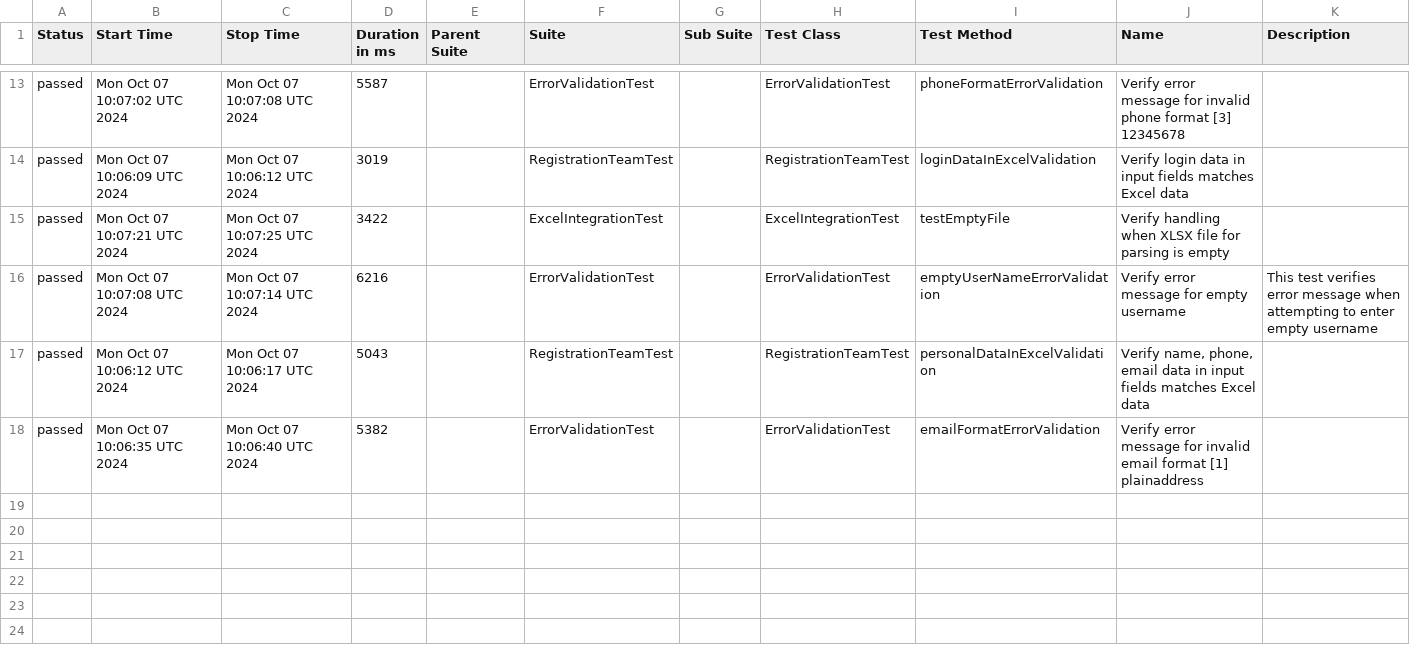
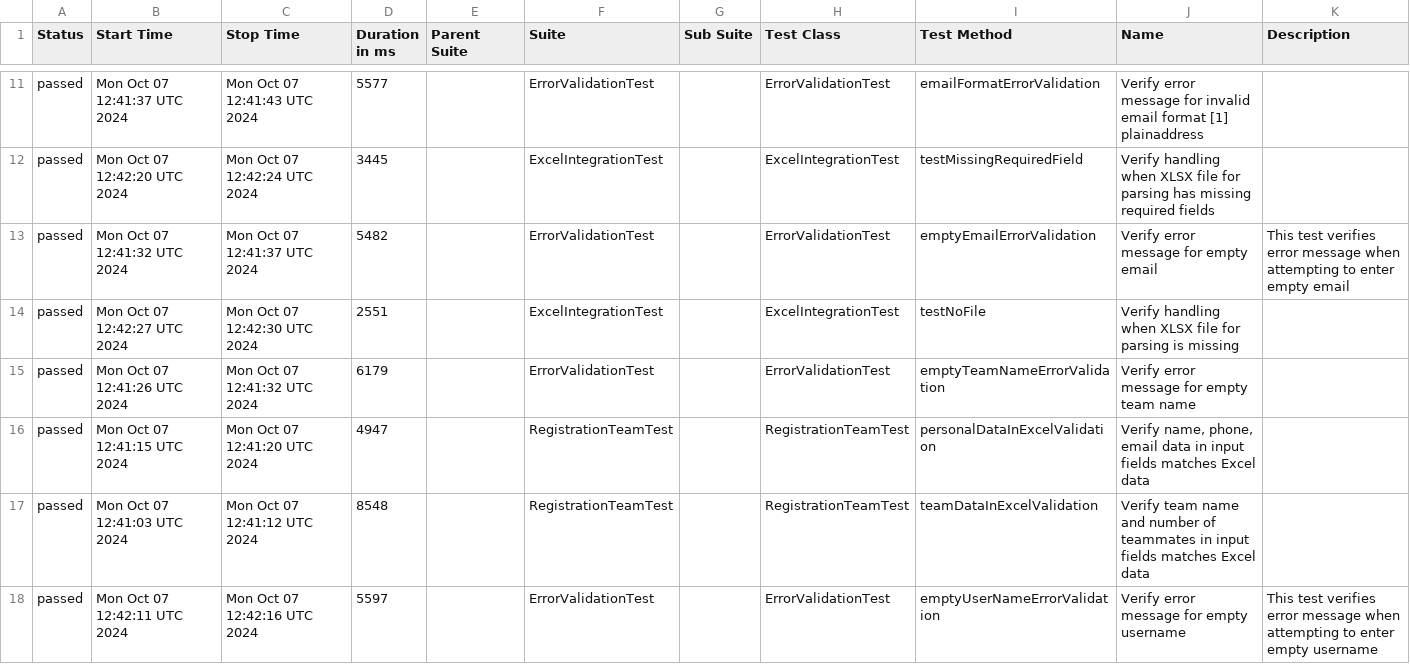
Before and after one commit to DaryaAndreyuk/music-quiz-automation, a CSV file: data/suites.csv, drawn as a sheet; only a part is shown, gaps mark what is left out; the diff covers the shown part only.

```diff
--- a/data/suites.csv
+++ b/data/suites.csv
@@ -13,6 +11,8 @@
-"passed","Mon Oct 07 10:07:02 UTC 2024","Mon Oct 07 10:07:08 UTC 2024","5587","","ErrorValidationTest","","ErrorValidationTest","phoneFormatErrorValidation","Verify error message for invalid phone format [3] 12345678",""
-"passed","Mon Oct 07 10:06:09 UTC 2024","Mon Oct 07 10:06:12 UTC 2024","3019","","RegistrationTeamTest","","RegistrationTeamTest","loginDataInExcelValidation","Verify login data in input fields matches Excel data",""
-"passed","Mon Oct 07 10:07:21 UTC 2024","Mon Oct 07 10:07:25 UTC 2024","3422","","ExcelIntegrationTest","","ExcelIntegrationTest","testEmptyFile","Verify handling when XLSX file for parsing is empty",""
-"passed","Mon Oct 07 10:07:08 UTC 2024","Mon Oct 07 10:07:14 UTC 2024","6216","","ErrorValidationTest","","ErrorValidationTest","emptyUserNameErrorValidation","Verify error message for empty username","This test verifies error message when attempting to enter empty username"
-"passed","Mon Oct 07 10:06:12 UTC 2024","Mon Oct 07 10:06:17 UTC 2024","5043","","RegistrationTeamTest","","RegistrationTeamTest","personalDataInExcelValidation","Verify name, phone, email data in input fields matches Excel data",""
-"passed","Mon Oct 07 10:06:35 UTC 2024","Mon Oct 07 10:06:40 UTC 2024","5382","","ErrorValidationTest","","ErrorValidationTest","emailFormatErrorValidation","Verify error message for invalid email format [1] plainaddress",""
+"passed","Mon Oct 07 12:41:37 UTC 2024","Mon Oct 07 12:41:43 UTC 2024","5577","","ErrorValidationTest","","ErrorValidationTest","emailFormatErrorValidation","Verify error message for invalid email format [1] plainaddress",""
+"passed","Mon Oct 07 12:42:20 UTC 2024","Mon Oct 07 12:42:24 UTC 2024","3445","","ExcelIntegrationTest","","ExcelIntegrationTest","testMissingRequiredField","Verify handling when XLSX file for parsing has missing required fields",""
+"passed","Mon Oct 07 12:41:32 UTC 2024","Mon Oct 07 12:41:37 UTC 2024","5482","","ErrorValidationTest","","ErrorValidationTest","emptyEmailErrorValidation","Verify error message for empty email","This test verifies error message when attempting to enter empty email"
+"passed","Mon Oct 07 12:42:27 UTC 2024","Mon Oct 07 12:42:30 UTC 2024","2551","","ExcelIntegrationTest","","ExcelIntegrationTest","testNoFile","Verify handling when XLSX file for parsing is missing",""
+"passed","Mon Oct 07 12:41:26 UTC 2024","Mon Oct 07 12:41:32 UTC 2024","6179","","ErrorValidationTest","","ErrorValidationTest","emptyTeamNameErrorValidation","Verify error message for empty team name",""
+"passed","Mon Oct 07 12:41:15 UTC 2024","Mon Oct 07 12:41:20 UTC 2024","4947","","RegistrationTeamTest","","RegistrationTeamTest","personalDataInExcelValidation","Verify name, phone, email data in input fields matches Excel data",""
+"passed","Mon Oct 07 12:41:03 UTC 2024","Mon Oct 07 12:41:12 UTC 2024","8548","","RegistrationTeamTest","","RegistrationTeamTest","teamDataInExcelValidation","Verify team name and number of teammates in input fields matches Excel data",""
+"passed","Mon Oct 07 12:42:11 UTC 2024","Mon Oct 07 12:42:16 UTC 2024","5597","","ErrorValidationTest","","ErrorValidationTest","emptyUserNameErrorValidation","Verify error message for empty username","This test verifies error message when attempting to enter empty username"
```
Also changed, not shown: 4 added rows, 6 removed rows and 18 edited cells elsewhere in this file, 31 other files.
